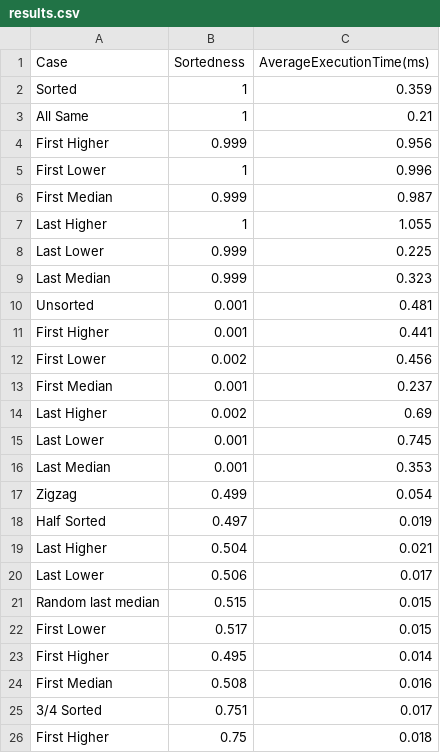
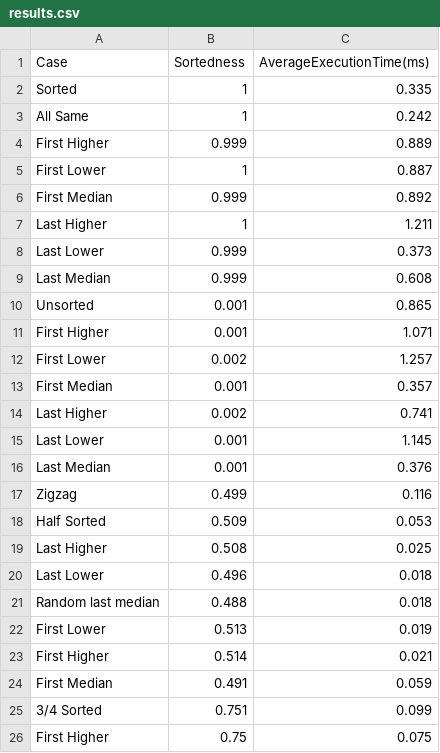
Before and after one commit to benhhack/Quick-Sort-Pathological-Case-Analysis, a CSV file: results.csv, drawn as a sheet; only a part is shown; the diff covers the shown part only.

```diff
--- a/results.csv
+++ b/results.csv
@@ -1,26 +1,26 @@
 Case,Sortedness,AverageExecutionTime(ms)
-Sorted,1,0.359
-All Same,1,0.21
-First Higher,0.999,0.956
-First Lower,1,0.996
-First Median,0.999,0.987
-Last Higher,1,1.055
-Last Lower,0.999,0.225
-Last Median,0.999,0.323
-Unsorted,0.001,0.481
-First Higher,0.001,0.441
-First Lower,0.002,0.456
-First Median,0.001,0.237
-Last Higher,0.002,0.69
-Last Lower,0.001,0.745
-Last Median,0.001,0.353
-Zigzag,0.499,0.054
-Half Sorted,0.497,0.019
-Last Higher,0.504,0.021
-Last Lower,0.506,0.017
-Random last median,0.515,0.015
-First Lower,0.517,0.015
-First Higher,0.495,0.014
-First Median,0.508,0.016
-3/4 Sorted,0.751,0.017
-First Higher,0.75,0.018
+Sorted,1,0.335
+All Same,1,0.242
+First Higher,0.999,0.889
+First Lower,1,0.887
+First Median,0.999,0.892
+Last Higher,1,1.211
+Last Lower,0.999,0.373
+Last Median,0.999,0.608
+Unsorted,0.001,0.865
+First Higher,0.001,1.071
+First Lower,0.002,1.257
+First Median,0.001,0.357
+Last Higher,0.002,0.741
+Last Lower,0.001,1.145
+Last Median,0.001,0.376
+Zigzag,0.499,0.116
+Half Sorted,0.509,0.053
+Last Higher,0.508,0.025
+Last Lower,0.496,0.018
+Random last median,0.488,0.018
+First Lower,0.513,0.019
+First Higher,0.514,0.021
+First Median,0.491,0.059
+3/4 Sorted,0.751,0.099
+First Higher,0.75,0.075
```
Also changed, not shown: 13 edited cells elsewhere in this file, 3 other files.
